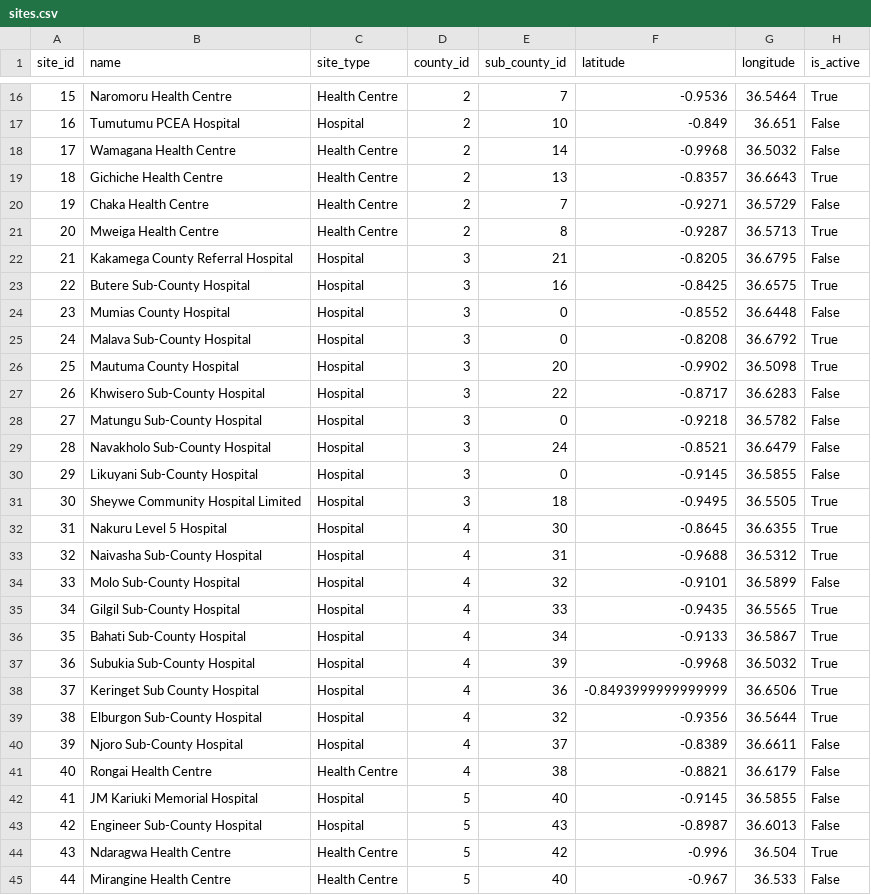
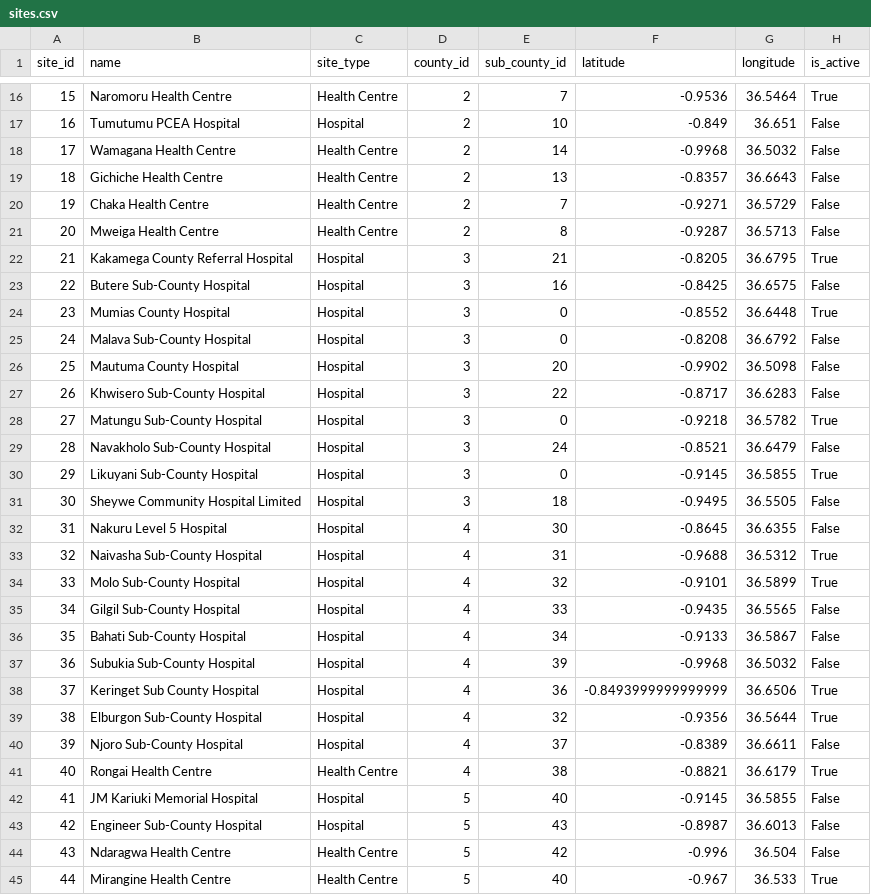
Before and after one commit to Edith-Naike-Edward/interactive-dashboard-backend, a CSV file: data/raw/sites.csv, drawn as a sheet; only a part is shown, gaps mark what is left out; the diff covers the shown part only.

```diff
--- a/data/raw/sites.csv
+++ b/data/raw/sites.csv
@@ -18,21 +18,21 @@ site_id,name,site_type,county_id,sub_county_id,latitude,longitude,is_active
 17,Wamagana Health Centre,Health Centre,2,14,-0.9968,36.5032,False
-18,Gichiche Health Centre,Health Centre,2,13,-0.8357,36.6643,True
+18,Gichiche Health Centre,Health Centre,2,13,-0.8357,36.6643,False
 19,Chaka Health Centre,Health Centre,2,7,-0.9271,36.5729,False
-20,Mweiga Health Centre,Health Centre,2,8,-0.9287,36.5713,True
-21,Kakamega County Referral Hospital,Hospital,3,21,-0.8205,36.6795,False
-22,Butere Sub-County Hospital,Hospital,3,16,-0.8425,36.6575,True
-23,Mumias County Hospital,Hospital,3,0,-0.8552,36.6448,False
-24,Malava Sub-County Hospital,Hospital,3,0,-0.8208,36.6792,True
-25,Mautuma County Hospital,Hospital,3,20,-0.9902,36.5098,True
+20,Mweiga Health Centre,Health Centre,2,8,-0.9287,36.5713,False
+21,Kakamega County Referral Hospital,Hospital,3,21,-0.8205,36.6795,True
+22,Butere Sub-County Hospital,Hospital,3,16,-0.8425,36.6575,False
+23,Mumias County Hospital,Hospital,3,0,-0.8552,36.6448,True
+24,Malava Sub-County Hospital,Hospital,3,0,-0.8208,36.6792,False
+25,Mautuma County Hospital,Hospital,3,20,-0.9902,36.5098,False
 26,Khwisero Sub-County Hospital,Hospital,3,22,-0.8717,36.6283,False
-27,Matungu Sub-County Hospital,Hospital,3,0,-0.9218,36.5782,False
+27,Matungu Sub-County Hospital,Hospital,3,0,-0.9218,36.5782,True
 28,Navakholo Sub-County Hospital,Hospital,3,24,-0.8521,36.6479,False
-29,Likuyani Sub-County Hospital,Hospital,3,0,-0.9145,36.5855,False
-30,Sheywe Community Hospital Limited,Hospital,3,18,-0.9495,36.5505,True
-31,Nakuru Level 5 Hospital,Hospital,4,30,-0.8645,36.6355,True
+29,Likuyani Sub-County Hospital,Hospital,3,0,-0.9145,36.5855,True
+30,Sheywe Community Hospital Limited,Hospital,3,18,-0.9495,36.5505,False
+31,Nakuru Level 5 Hospital,Hospital,4,30,-0.8645,36.6355,False
 32,Naivasha Sub-County Hospital,Hospital,4,31,-0.9688,36.5312,True
-33,Molo Sub-County Hospital,Hospital,4,32,-0.9101,36.5899,False
-34,Gilgil Sub-County Hospital,Hospital,4,33,-0.9435,36.5565,True
-35,Bahati Sub-County Hospital,Hospital,4,34,-0.9133,36.5867,True
-36,Subukia Sub-County Hospital,Hospital,4,39,-0.9968,36.5032,True
+33,Molo Sub-County Hospital,Hospital,4,32,-0.9101,36.5899,True
+34,Gilgil Sub-County Hospital,Hospital,4,33,-0.9435,36.5565,False
+35,Bahati Sub-County Hospital,Hospital,4,34,-0.9133,36.5867,False
+36,Subukia Sub-County Hospital,Hospital,4,39,-0.9968,36.5032,False
 37,Keringet Sub County Hospital,Hospital,4,36,-0.8493999999999999,36.6506,True
@@ -40,6 +40,6 @@ site_id,name,site_type,county_id,sub_county_id,latitude,longitude,is_active
 39,Njoro Sub-County Hospital,Hospital,4,37,-0.8389,36.6611,False
-40,Rongai Health Centre,Health Centre,4,38,-0.8821,36.6179,False
+40,Rongai Health Centre,Health Centre,4,38,-0.8821,36.6179,True
 41,JM Kariuki Memorial Hospital,Hospital,5,40,-0.9145,36.5855,False
 42,Engineer Sub-County Hospital,Hospital,5,43,-0.8987,36.6013,False
-43,Ndaragwa Health Centre,Health Centre,5,42,-0.996,36.504,True
-44,Mirangine Health Centre,Health Centre,5,40,-0.967,36.533,False
+43,Ndaragwa Health Centre,Health Centre,5,42,-0.996,36.504,False
+44,Mirangine Health Centre,Health Centre,5,40,-0.967,36.533,True
```
Also changed, not shown: 33 edited cells elsewhere in this file, data/raw/users.csv, 11 other files.
